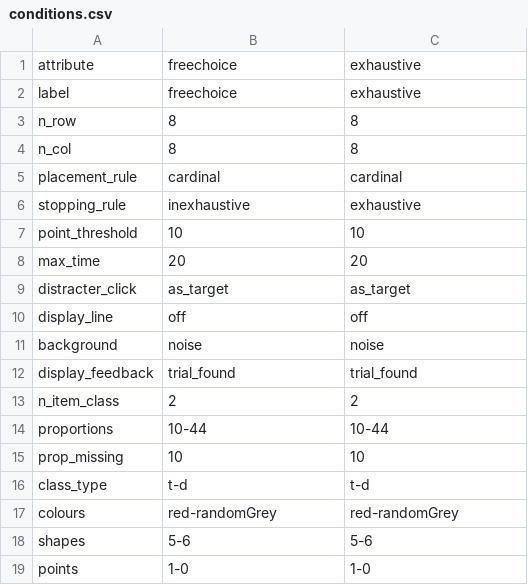
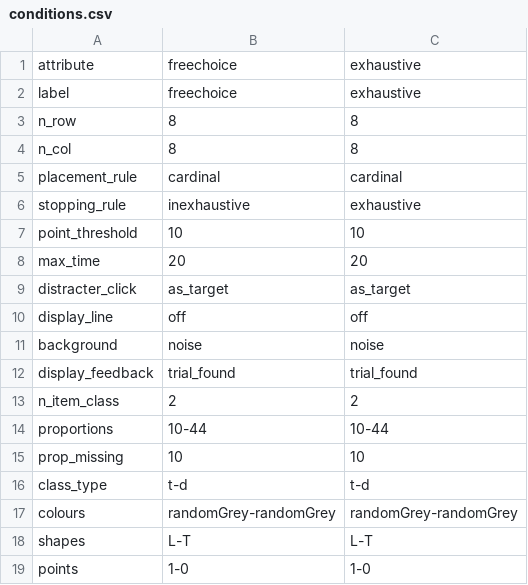
Before and after one commit to scienceanna/visual_foraging_exp, a CSV file: exp_config/leberlab/conditions.csv, drawn as a sheet.

```diff
--- a/exp_config/leberlab/conditions.csv
+++ b/exp_config/leberlab/conditions.csv
@@ -16,4 +16,4 @@ prop_missing,10,10
 class_type,t-d,t-d
-colours,red-randomGrey,red-randomGrey
-shapes,5-6,5-6
+colours,randomGrey-randomGrey,randomGrey-randomGrey
+shapes,L-T,L-T
 points,1-0,1-0
```
Also changed, not shown: exp_config/leberlab/exp_config.csv, 1 other file.
